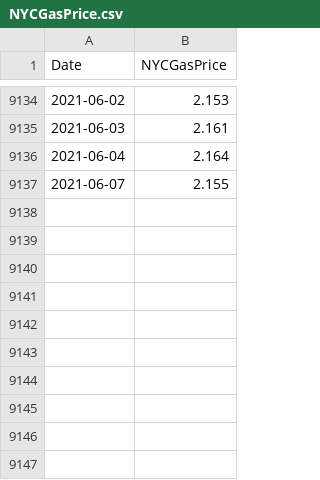
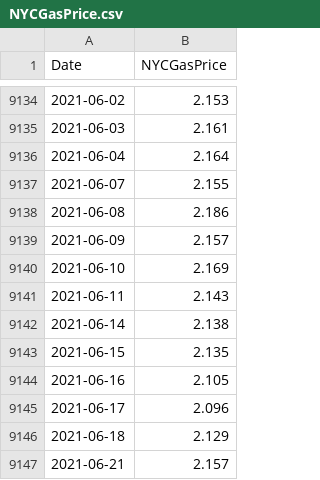
Before and after one commit to PhilaController/five-year-plan-analysis, a CSV file: data/01_raw/indicators/daily/fred/NYCGasPrice.csv, drawn as a sheet; only a part is shown, gaps mark what is left out.

```diff
--- a/data/01_raw/indicators/daily/fred/NYCGasPrice.csv
+++ b/data/01_raw/indicators/daily/fred/NYCGasPrice.csv
@@ -9137 +9137,11 @@ Date,NYCGasPrice
 2021-06-07,2.155
+2021-06-08,2.186
+2021-06-09,2.157
+2021-06-10,2.169
+2021-06-11,2.143
+2021-06-14,2.138
+2021-06-15,2.135
+2021-06-16,2.105
+2021-06-17,2.096
+2021-06-18,2.129
+2021-06-21,2.157
```
Also changed, not shown: data/01_raw/indicators/daily/fred/YieldCurve.csv, data/01_raw/indicators/monthly/fred/UncertaintyIndex.csv, 34 other files.
